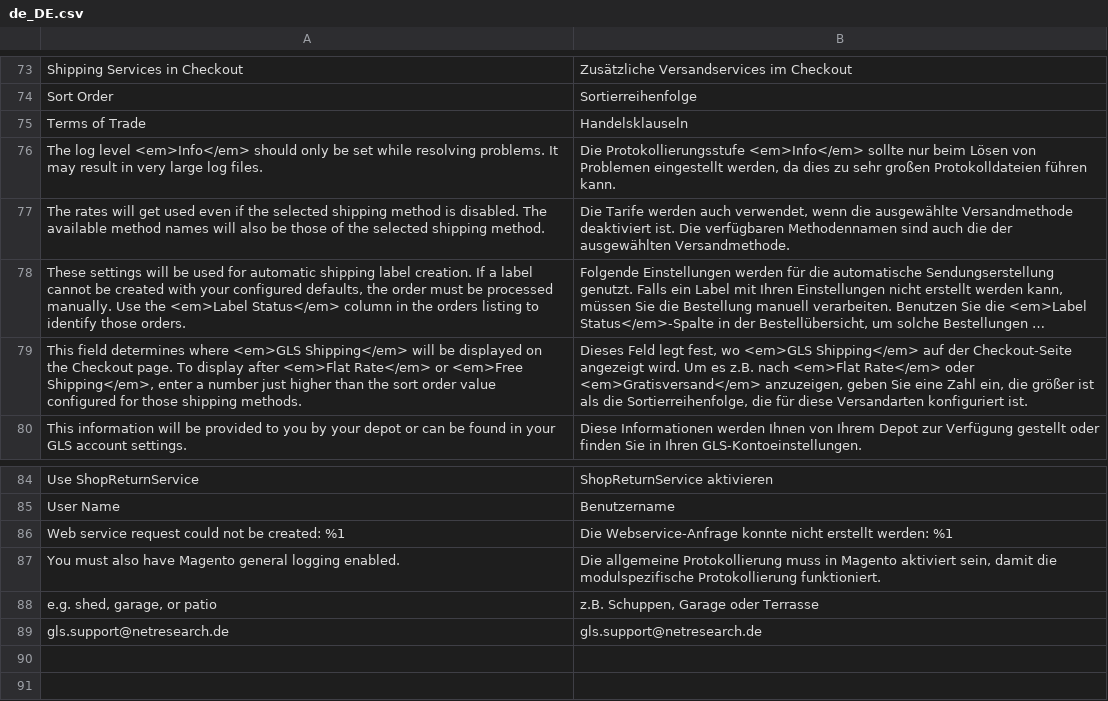
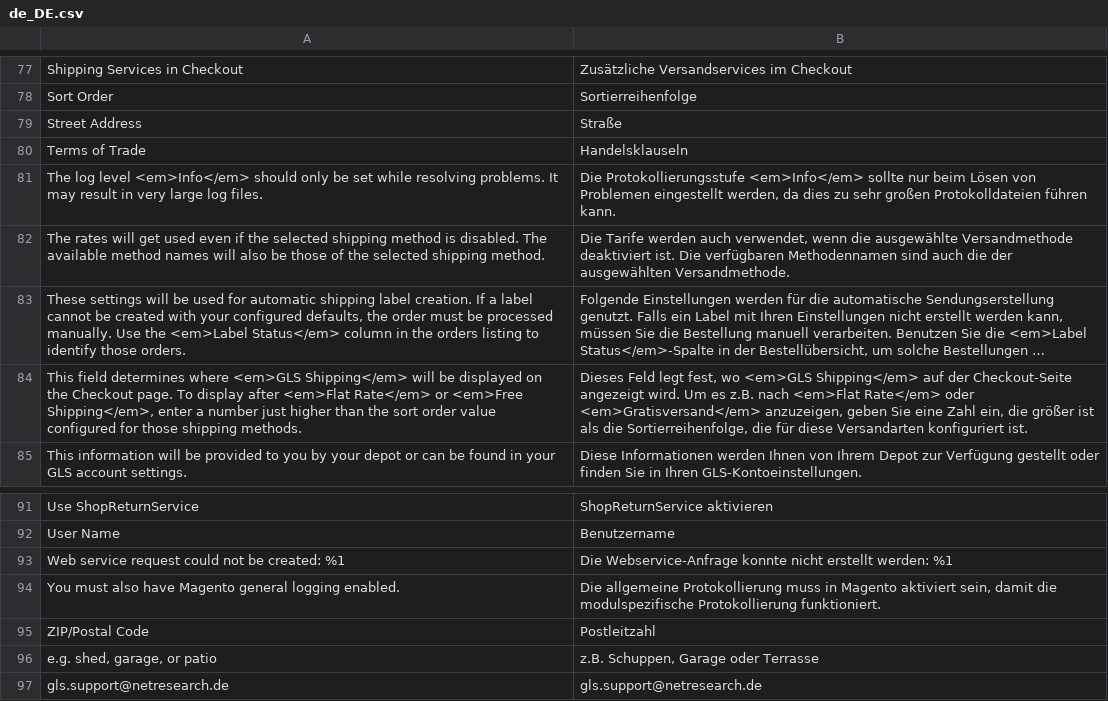
Before and after one commit to netresearch/gls-shipping-m2, a CSV file: i18n/de_DE.csv, drawn as a sheet; only a part is shown, gaps mark what is left out; long unchanged cells end in …; the diff covers the shown part only; the diff names each change by its address in the sheet, - before the commit and + after, or states it on an @@ line.

Commit message:
GLS-69: send alternative return address with label request

```diff
--- a/i18n/de_DE.csv
+++ b/i18n/de_DE.csv
+row 79: Street Address | Straße
+row 95: ZIP/Postal Code | Postleitzahl
```
Also changed, not shown: 7 added rows and 1 removed row elsewhere in this file, i18n/en_US.csv, 6 other files.
